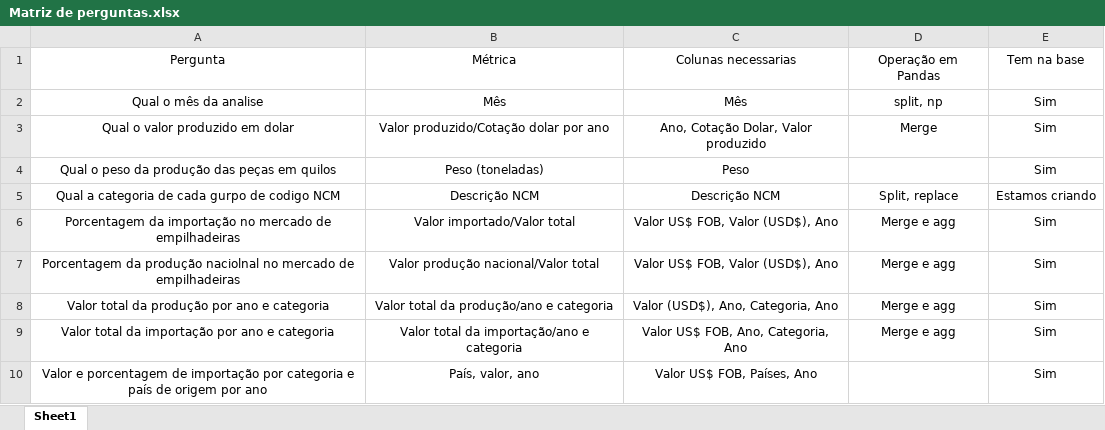
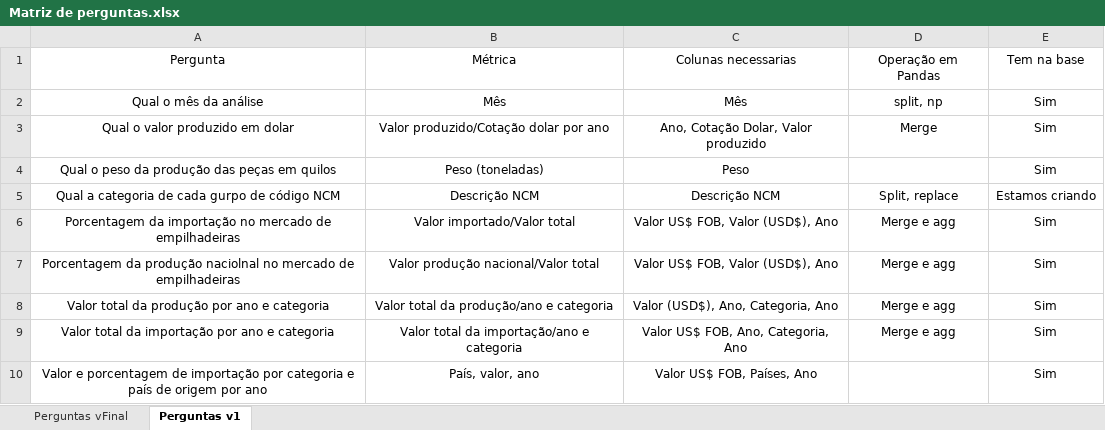
Before and after one commit to GustavoZiliotto/AnaliseDados_Grupo7, an Excel workbook: Documentação/Matriz de perguntas.xlsx, sheet Perguntas v1, drawn as a sheet; values as stored, in another font and other column widths than the file's, no borders; the diff names each change by its address in the sheet, - before the commit and + after, or states it on an @@ line.

Commit message:
docs: Atualizando documentação, excel de perguntas

```diff
--- a/Documentação/Matriz de perguntas.xlsx (sheet Perguntas v1)
+++ b/Documentação/Matriz de perguntas.xlsx (sheet Perguntas v1)
-sheet tab: Sheet1
+sheet tab: Perguntas v1
+sheet tab: Perguntas vFinal
-A2: Qual o mês da analise
+A2: Qual o mês da análise
-A5: Qual a categoria de cada gurpo de codigo NCM
+A5: Qual a categoria de cada gurpo de código NCM
```
Also changed, not shown: 1 other file.
